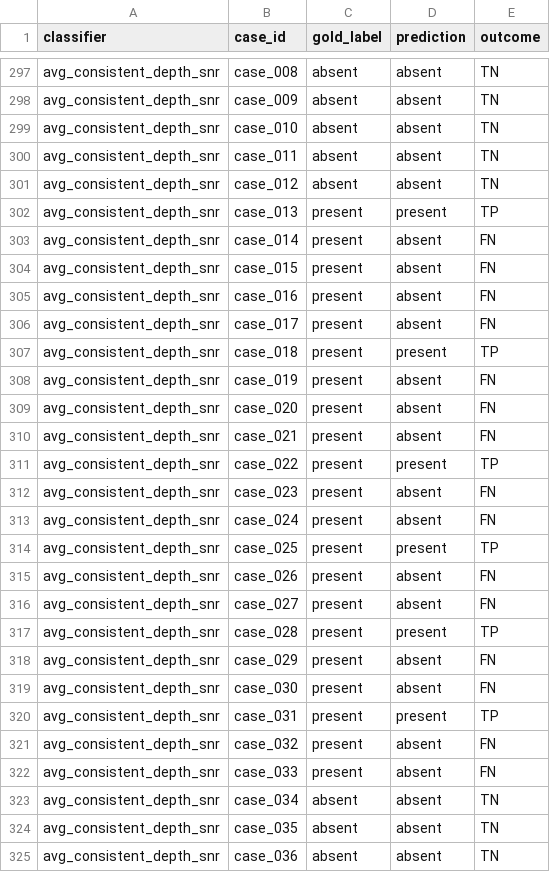
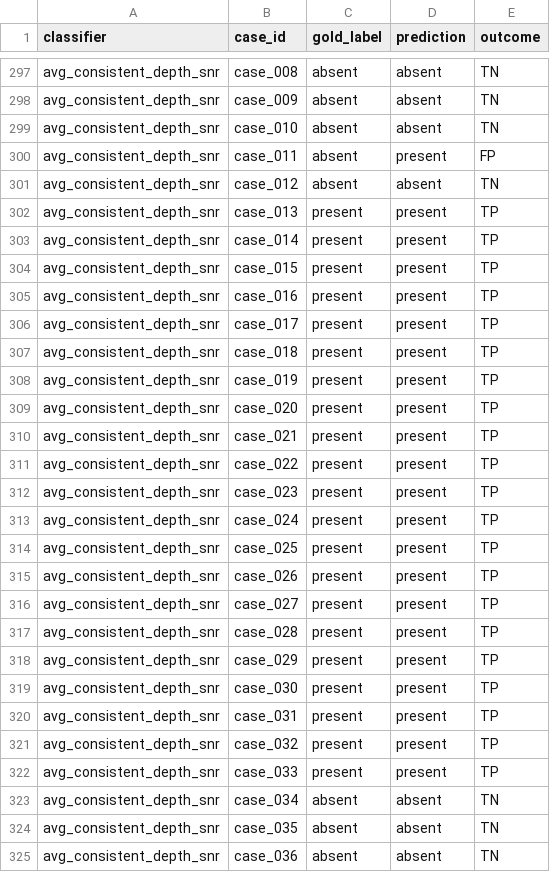
Before and after one commit to takuyaisogawa/nv-autonomous-experiments, a CSV file: benchmarks/podmr-model-first-resonance-2026-05/results/non_llm_signal_baseline_predictions.csv, drawn as a sheet; only a part is shown, gaps mark what is left out; the diff covers the shown part only.

```diff
--- a/benchmarks/podmr-model-first-resonance-2026-05/results/non_llm_signal_baseline_predictions.csv
+++ b/benchmarks/podmr-model-first-resonance-2026-05/results/non_llm_signal_baseline_predictions.csv
@@ -299,25 +299,25 @@ avg_consistent_depth_snr,case_009,absent,absent,TN
 avg_consistent_depth_snr,case_010,absent,absent,TN
-avg_consistent_depth_snr,case_011,absent,absent,TN
+avg_consistent_depth_snr,case_011,absent,present,FP
 avg_consistent_depth_snr,case_012,absent,absent,TN
 avg_consistent_depth_snr,case_013,present,present,TP
-avg_consistent_depth_snr,case_014,present,absent,FN
-avg_consistent_depth_snr,case_015,present,absent,FN
-avg_consistent_depth_snr,case_016,present,absent,FN
-avg_consistent_depth_snr,case_017,present,absent,FN
+avg_consistent_depth_snr,case_014,present,present,TP
+avg_consistent_depth_snr,case_015,present,present,TP
+avg_consistent_depth_snr,case_016,present,present,TP
+avg_consistent_depth_snr,case_017,present,present,TP
 avg_consistent_depth_snr,case_018,present,present,TP
-avg_consistent_depth_snr,case_019,present,absent,FN
-avg_consistent_depth_snr,case_020,present,absent,FN
-avg_consistent_depth_snr,case_021,present,absent,FN
+avg_consistent_depth_snr,case_019,present,present,TP
+avg_consistent_depth_snr,case_020,present,present,TP
+avg_consistent_depth_snr,case_021,present,present,TP
 avg_consistent_depth_snr,case_022,present,present,TP
-avg_consistent_depth_snr,case_023,present,absent,FN
-avg_consistent_depth_snr,case_024,present,absent,FN
+avg_consistent_depth_snr,case_023,present,present,TP
+avg_consistent_depth_snr,case_024,present,present,TP
 avg_consistent_depth_snr,case_025,present,present,TP
-avg_consistent_depth_snr,case_026,present,absent,FN
-avg_consistent_depth_snr,case_027,present,absent,FN
+avg_consistent_depth_snr,case_026,present,present,TP
+avg_consistent_depth_snr,case_027,present,present,TP
 avg_consistent_depth_snr,case_028,present,present,TP
-avg_consistent_depth_snr,case_029,present,absent,FN
-avg_consistent_depth_snr,case_030,present,absent,FN
+avg_consistent_depth_snr,case_029,present,present,TP
+avg_consistent_depth_snr,case_030,present,present,TP
 avg_consistent_depth_snr,case_031,present,present,TP
-avg_consistent_depth_snr,case_032,present,absent,FN
-avg_consistent_depth_snr,case_033,present,absent,FN
+avg_consistent_depth_snr,case_032,present,present,TP
+avg_consistent_depth_snr,case_033,present,present,TP
 avg_consistent_depth_snr,case_034,absent,absent,TN
```
Also changed, not shown: 6 edited cells elsewhere in this file, benchmarks/podmr-model-first-resonance-2026-05/results/non_llm_signal_baseline_summary.csv, benchmarks/podmr-model-first-resonance-2026-05/results/non_llm_signal_features.csv, 6 other files.
